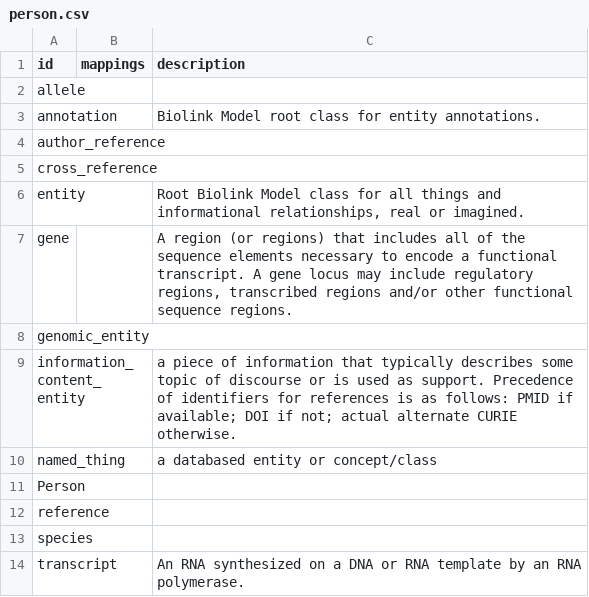
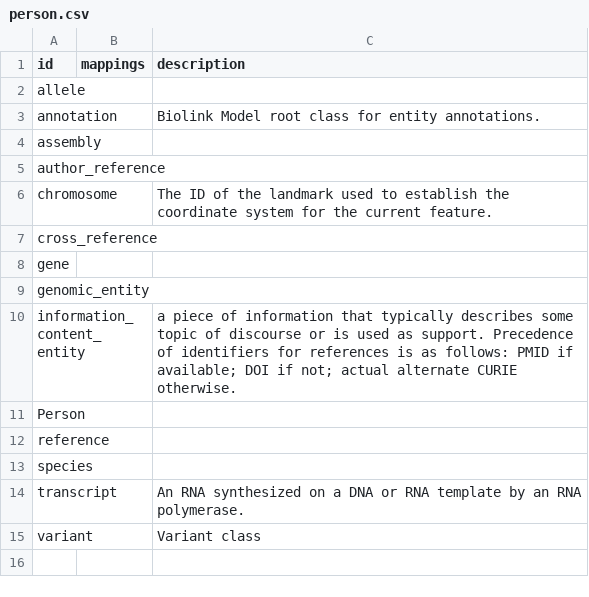
Before and after one commit to alliance-genome/DEPRECATED_agr_persistent_schema, a CSV file: csv/person.csv, drawn as a sheet.

```diff
--- a/csv/person.csv
+++ b/csv/person.csv
@@ -3,9 +3,9 @@ allele,,
 annotation,,Biolink Model root class for entity annotations.
+assembly,,
 author_reference,,
+chromosome,,The ID of the landmark used to establish the coordinate system for the current feature.
 cross_reference,,
-entity,,"Root Biolink Model class for all things and informational relationships, real or imagined."
-gene,,"A region (or regions) that includes all of the sequence elements necessary to encode a functional transcript. A gene locus may include regulatory regions, transcribed regions and/or other functional sequence regions."
+gene,,
 genomic_entity,,
 information_content_entity,,a piece of information that typically describes some topic of discourse or is used as support. Precedence of identifiers for references is as follows: PMID if available; DOI if not; actual alternate CURIE otherwise.
-named_thing,,a databased entity or concept/class
 Person,,
@@ -14 +14,2 @@ species,,
 transcript,,An RNA synthesized on a DNA or RNA template by an RNA polymerase.
+variant,,Variant class
```
Also changed, not shown: csv/alliance_schema.csv, csv/resource.csv, 32 other files.
